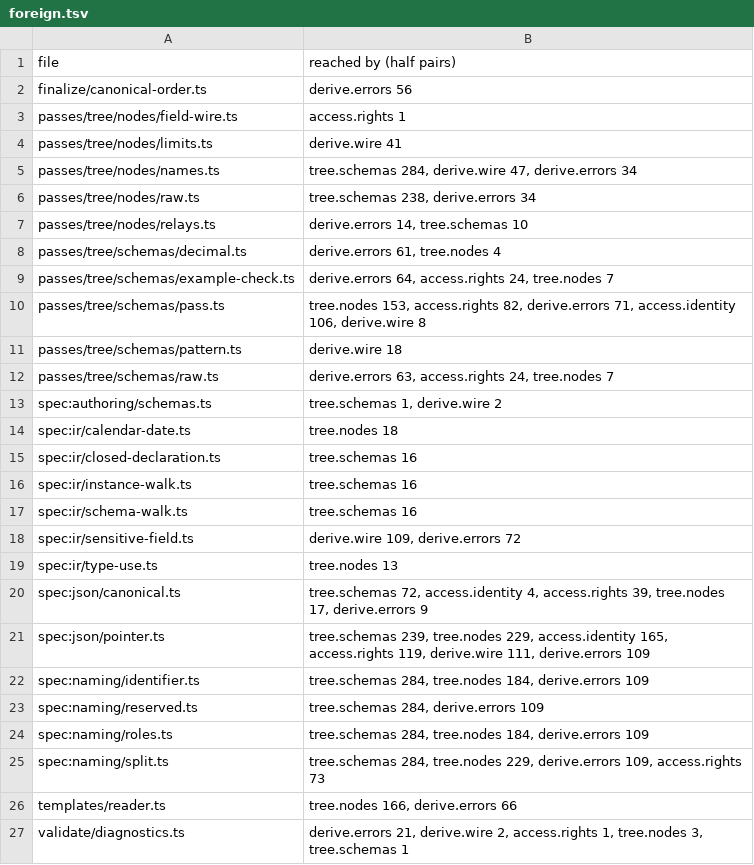
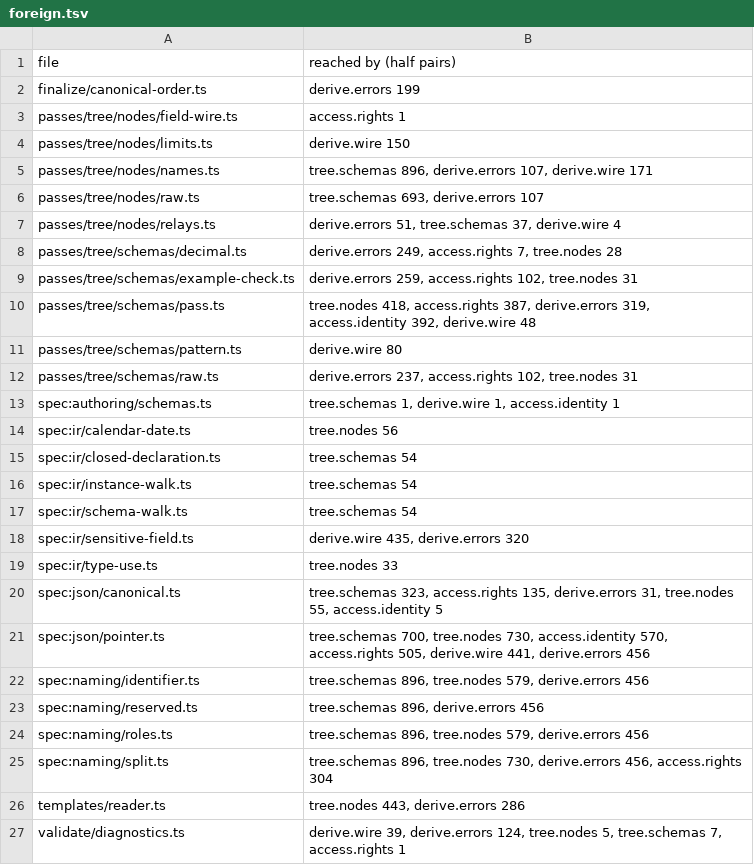
Before and after one commit to jubasse/seampact, a TSV file: docs/maintainers/rust-design/passes/foreign.tsv, drawn as a sheet.

```diff
--- a/docs/maintainers/rust-design/passes/foreign.tsv
+++ b/docs/maintainers/rust-design/passes/foreign.tsv
@@ -1,27 +1,27 @@
 file	reached by (half pairs)
-finalize/canonical-order.ts	derive.errors 56
+finalize/canonical-order.ts	derive.errors 199
 passes/tree/nodes/field-wire.ts	access.rights 1
-passes/tree/nodes/limits.ts	derive.wire 41
-passes/tree/nodes/names.ts	tree.schemas 284, derive.wire 47, derive.errors 34
-passes/tree/nodes/raw.ts	tree.schemas 238, derive.errors 34
-passes/tree/nodes/relays.ts	derive.errors 14, tree.schemas 10
-passes/tree/schemas/decimal.ts	derive.errors 61, tree.nodes 4
-passes/tree/schemas/example-check.ts	derive.errors 64, access.rights 24, tree.nodes 7
-passes/tree/schemas/pass.ts	tree.nodes 153, access.rights 82, derive.errors 71, access.identity 106, derive.wire 8
-passes/tree/schemas/pattern.ts	derive.wire 18
-passes/tree/schemas/raw.ts	derive.errors 63, access.rights 24, tree.nodes 7
-spec:authoring/schemas.ts	tree.schemas 1, derive.wire 2
-spec:ir/calendar-date.ts	tree.nodes 18
-spec:ir/closed-declaration.ts	tree.schemas 16
-spec:ir/instance-walk.ts	tree.schemas 16
-spec:ir/schema-walk.ts	tree.schemas 16
-spec:ir/sensitive-field.ts	derive.wire 109, derive.errors 72
-spec:ir/type-use.ts	tree.nodes 13
-spec:json/canonical.ts	tree.schemas 72, access.identity 4, access.rights 39, tree.nodes 17, derive.errors 9
-spec:json/pointer.ts	tree.schemas 239, tree.nodes 229, access.identity 165, access.rights 119, derive.wire 111, derive.errors 109
-spec:naming/identifier.ts	tree.schemas 284, tree.nodes 184, derive.errors 109
-spec:naming/reserved.ts	tree.schemas 284, derive.errors 109
-spec:naming/roles.ts	tree.schemas 284, tree.nodes 184, derive.errors 109
-spec:naming/split.ts	tree.schemas 284, tree.nodes 229, derive.errors 109, access.rights 73
-templates/reader.ts	tree.nodes 166, derive.errors 66
-validate/diagnostics.ts	derive.errors 21, derive.wire 2, access.rights 1, tree.nodes 3, tree.schemas 1
+passes/tree/nodes/limits.ts	derive.wire 150
+passes/tree/nodes/names.ts	tree.schemas 896, derive.errors 107, derive.wire 171
+passes/tree/nodes/raw.ts	tree.schemas 693, derive.errors 107
+passes/tree/nodes/relays.ts	derive.errors 51, tree.schemas 37, derive.wire 4
+passes/tree/schemas/decimal.ts	derive.errors 249, access.rights 7, tree.nodes 28
+passes/tree/schemas/example-check.ts	derive.errors 259, access.rights 102, tree.nodes 31
+passes/tree/schemas/pass.ts	tree.nodes 418, access.rights 387, derive.errors 319, access.identity 392, derive.wire 48
+passes/tree/schemas/pattern.ts	derive.wire 80
+passes/tree/schemas/raw.ts	derive.errors 237, access.rights 102, tree.nodes 31
+spec:authoring/schemas.ts	tree.schemas 1, derive.wire 1, access.identity 1
+spec:ir/calendar-date.ts	tree.nodes 56
+spec:ir/closed-declaration.ts	tree.schemas 54
+spec:ir/instance-walk.ts	tree.schemas 54
+spec:ir/schema-walk.ts	tree.schemas 54
+spec:ir/sensitive-field.ts	derive.wire 435, derive.errors 320
+spec:ir/type-use.ts	tree.nodes 33
+spec:json/canonical.ts	tree.schemas 323, access.rights 135, derive.errors 31, tree.nodes 55, access.identity 5
+spec:json/pointer.ts	tree.schemas 700, tree.nodes 730, access.identity 570, access.rights 505, derive.wire 441, derive.errors 456
+spec:naming/identifier.ts	tree.schemas 896, tree.nodes 579, derive.errors 456
+spec:naming/reserved.ts	tree.schemas 896, derive.errors 456
+spec:naming/roles.ts	tree.schemas 896, tree.nodes 579, derive.errors 456
+spec:naming/split.ts	tree.schemas 896, tree.nodes 730, derive.errors 456, access.rights 304
+templates/reader.ts	tree.nodes 443, derive.errors 286
+validate/diagnostics.ts	derive.wire 39, derive.errors 124, tree.nodes 5, tree.schemas 7, access.rights 1
```
Also changed, not shown: docs/maintainers/rust-design/passes/pass-access-rights.tsv, docs/maintainers/rust-design/passes/pass-derive-errors.tsv, 10 other files.
